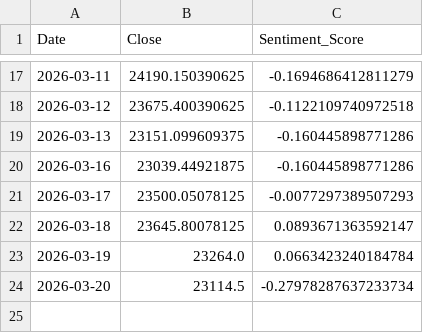
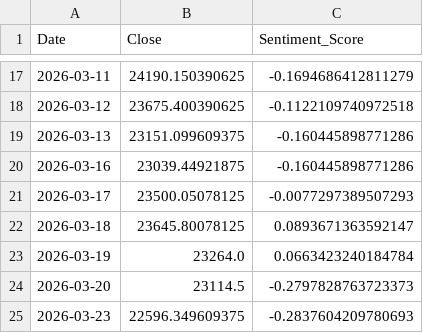
Before and after one commit to Sims9218/NIFTY50-Sentiment-Analyzer, a CSV file: market_data.csv, drawn as a sheet; only a part is shown, gaps mark what is left out.

```diff
--- a/market_data.csv
+++ b/market_data.csv
@@ -23,2 +23,3 @@ Date,Close,Sentiment_Score
 2026-03-19,23264.0,0.0663423240184784
-2026-03-20,23114.5,-0.27978287637233734
+2026-03-20,23114.5,-0.2797828763723373
+2026-03-23,22596.349609375,-0.2837604209780693
```
Also changed, not shown: 1 other file.
